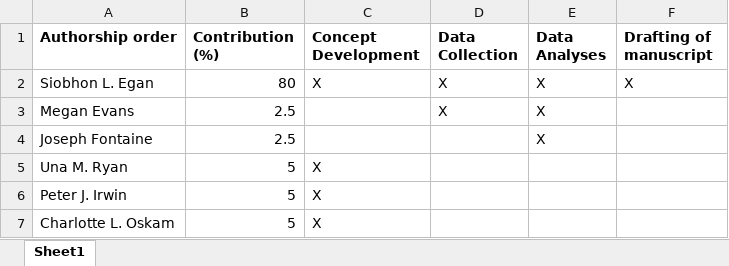
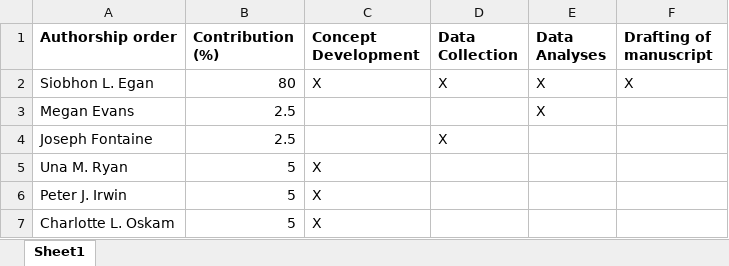
Before and after one commit to siobhon-egan/PhD, an Excel workbook: front-and-back-matter/preface/attributions-ticks.xlsx, sheet Sheet1, drawn as a sheet; values as stored, in another font and other column widths than the file's, no borders; the diff names each change by its address in the sheet, - before the commit and + after, or states it on an @@ line.

```diff
--- a/front-and-back-matter/preface/attributions-ticks.xlsx (sheet Sheet1)
+++ b/front-and-back-matter/preface/attributions-ticks.xlsx (sheet Sheet1)
-D3 (Data Collection): X
+D3 (Data Collection): (empty)
-D4 (Data Collection): (empty)
+D4 (Data Collection): X
-E4 (Data Analyses): X
+E4 (Data Analyses): (empty)
```
Also changed, not shown: tables/Ch2-austicks.xlsx, 33 other files.
